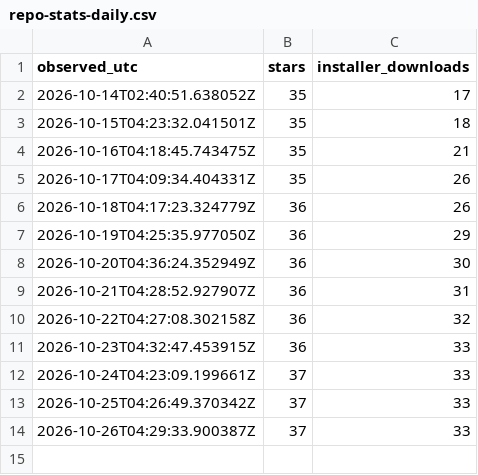
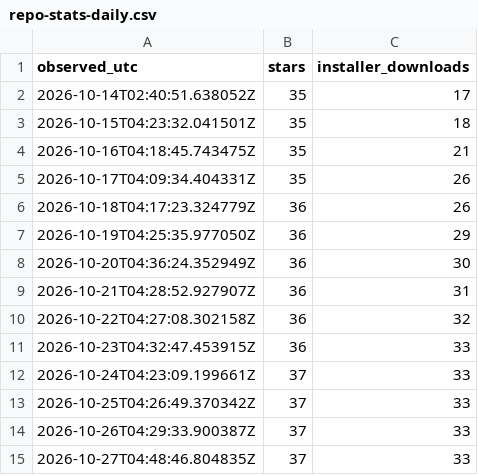
Before and after one commit to easyhooon/dari, a CSV file: docs/repo-stats-daily.csv, drawn as a sheet.

```diff
--- a/docs/repo-stats-daily.csv
+++ b/docs/repo-stats-daily.csv
@@ -14 +14,2 @@ observed_utc,stars,installer_downloads
 2026-10-26T04:29:33.900387Z,37,33
+2026-10-27T04:48:46.804835Z,37,33
```
